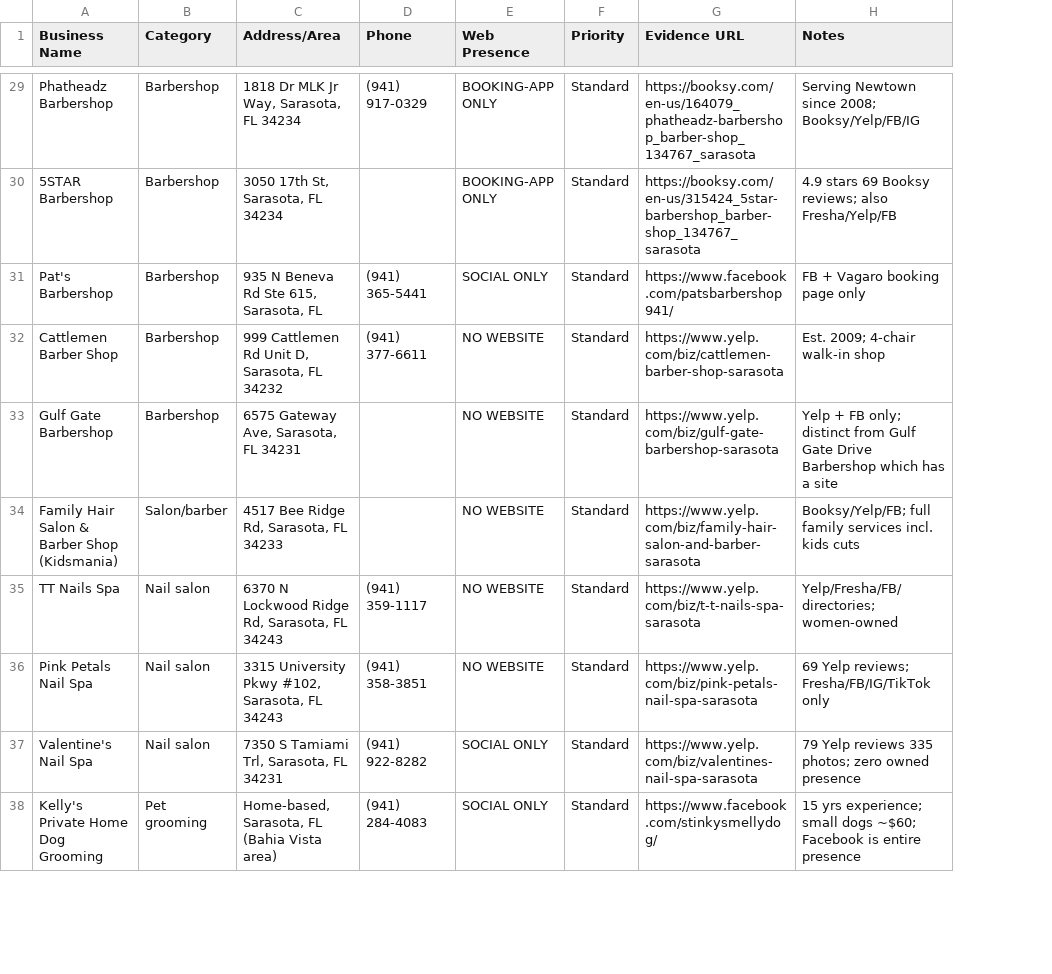
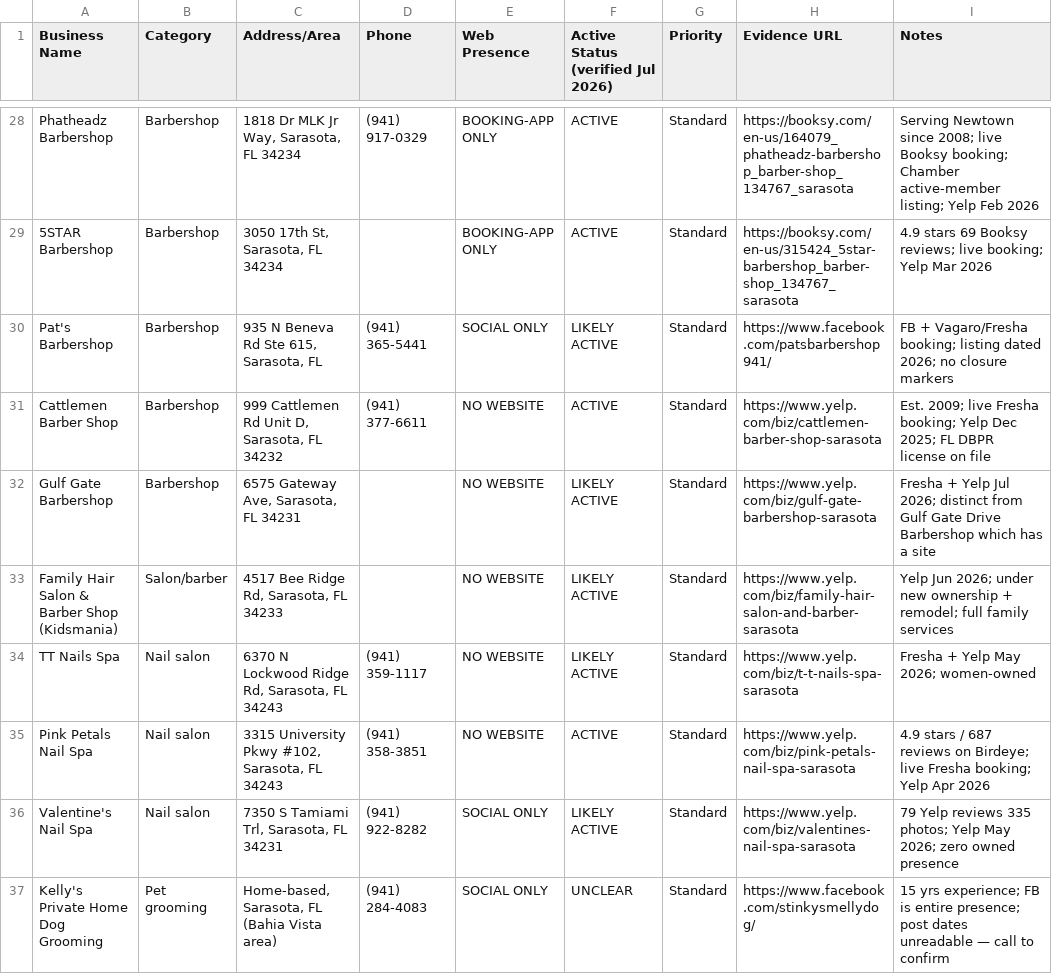
Before and after one commit to RicherMillion/poag-backend, a CSV file: sarasota-leads/sarasota-no-website-leads.csv, drawn as a sheet; only a part is shown, gaps mark what is left out; addresses are those after the commit; the diff covers the shown part only; the diff names each change by its address in the sheet, - before the commit and + after, or states it on an @@ line.

```diff
--- a/sarasota-leads/sarasota-no-website-leads.csv
+++ b/sarasota-leads/sarasota-no-website-leads.csv
+column F, row 1: Active Status (verified Jul 2026); rows 28-37: ACTIVE | ACTIVE | LIKELY ACTIVE | ACTIVE | LIKELY ACTIVE | LIKELY ACTIVE | LIKELY ACTIVE | ACTIVE | LIKELY ACTIVE | UNCLEAR
-I28 (Notes): …since 2008; Booksy/Yelp/FB/IG
+I28 (Notes): …since 2008; live Booksy booking; Chamber active-member listing; Yelp Feb 2026
-I29 (Notes): …Booksy reviews; also Fresha/Yelp/FB
+I29 (Notes): …Booksy reviews; live booking; Yelp Mar 2026
-I30 (Notes): FB + Vagaro booking page only
+I30 (Notes): FB + Vagaro/Fresha booking; listing dated 2026; no closure markers
-I31 (Notes): Est. 2009; 4-chair walk-in shop
+I31 (Notes): Est. 2009; live Fresha booking; Yelp Dec 2025; FL DBPR license on file
-I32 (Notes): Yelp + FB only; distinct from…
+I32 (Notes): Fresha + Yelp Jul 2026; distinct from…
-I33 (Notes): Booksy/Yelp/FB; full family services incl. kids cuts
+I33 (Notes): Yelp Jun 2026; under new ownership + remodel; full family services
-I34 (Notes): Yelp/Fresha/FB/directories; women-owned
+I34 (Notes): Fresha + Yelp May 2026; women-owned
-I35 (Notes): 69 Yelp reviews; Fresha/FB/IG/TikTok only
+I35 (Notes): 4.9 stars / 687 reviews on Birdeye; live Fresha booking; Yelp Apr 2026
-I36 (Notes): …335 photos; zero owned…
+I36 (Notes): …335 photos; Yelp May 2026; zero owned…
-I37 (Notes): …yrs experience; small dogs ~$60; Facebook is entire presence
+I37 (Notes): …yrs experience; FB is entire presence; post dates unreadable — call to confirm
```
Also changed, not shown: 1 added row, 1 removed row and 36 edited cells elsewhere in this file, 1 other file.
